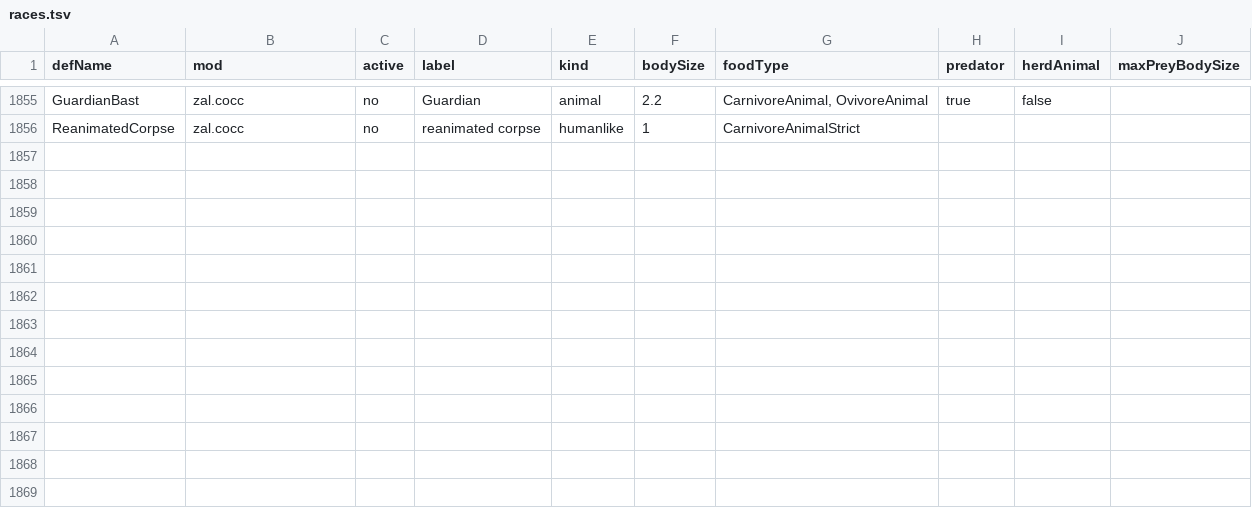
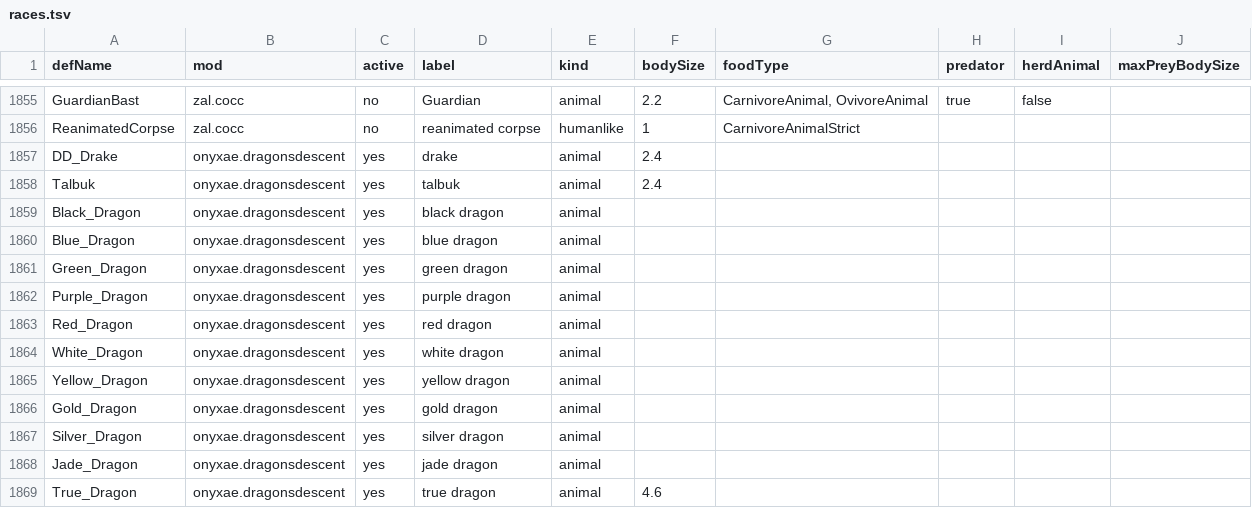
Before and after one commit to silvanalig95-cmd/Rimworld-Helper, a TSV file: docs/player-mods/races.tsv, drawn as a sheet; only a part is shown, gaps mark what is left out; the diff names each change by its address in the sheet, - before the commit and + after, or states it on an @@ line.

```diff
--- a/docs/player-mods/races.tsv
+++ b/docs/player-mods/races.tsv
+row 1857: DD_Drake | onyxae.dragonsdescent | yes | drake | animal | 2.4
+row 1858: Talbuk | onyxae.dragonsdescent | yes | talbuk | animal | 2.4
+row 1859: Black_Dragon | onyxae.dragonsdescent | yes | black dragon | animal
+row 1860: Blue_Dragon | onyxae.dragonsdescent | yes | blue dragon | animal
+row 1861: Green_Dragon | onyxae.dragonsdescent | yes | green dragon | animal
+row 1862: Purple_Dragon | onyxae.dragonsdescent | yes | purple dragon | animal
+row 1863: Red_Dragon | onyxae.dragonsdescent | yes | red dragon | animal
+row 1864: White_Dragon | onyxae.dragonsdescent | yes | white dragon | animal
+row 1865: Yellow_Dragon | onyxae.dragonsdescent | yes | yellow dragon | animal
+row 1866: Gold_Dragon | onyxae.dragonsdescent | yes | gold dragon | animal
+row 1867: Silver_Dragon | onyxae.dragonsdescent | yes | silver dragon | animal
+row 1868: Jade_Dragon | onyxae.dragonsdescent | yes | jade dragon | animal
+row 1869: True_Dragon | onyxae.dragonsdescent | yes | true dragon | animal | 4.6
```
Also changed, not shown: docs/player-mods/mods.tsv, 1 other file.
